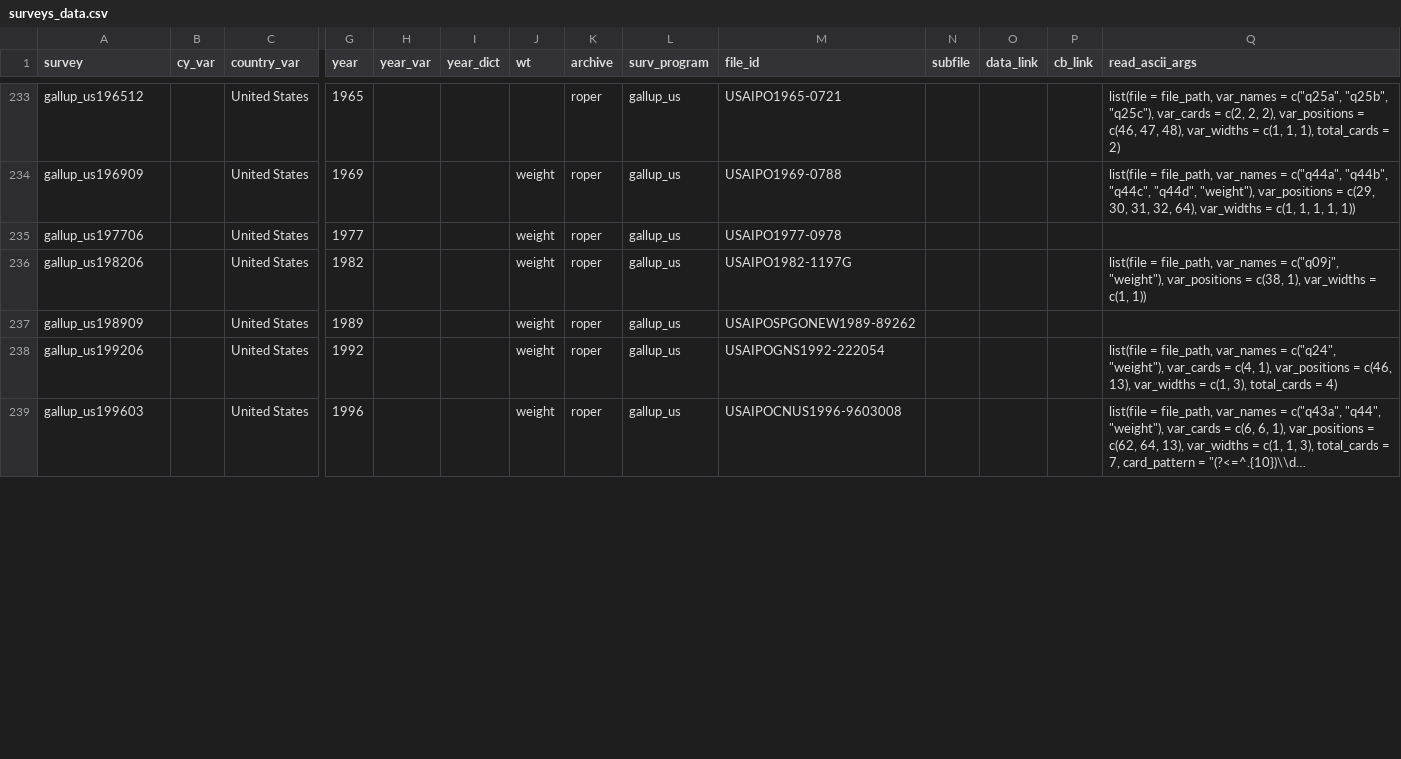
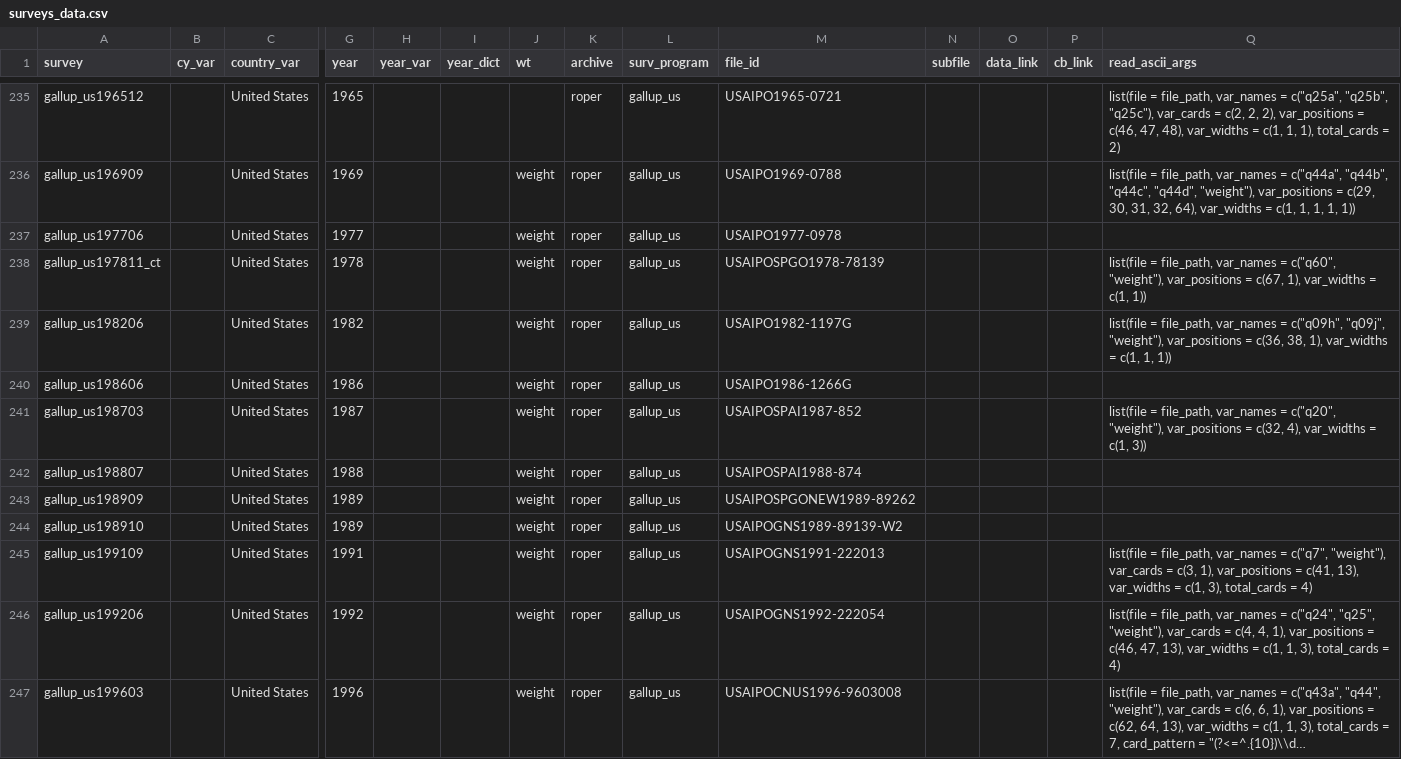
Before and after one commit to fsolt/DCPO, a CSV file: data/surveys_data.csv, drawn as a sheet; only a part is shown, gaps mark what is left out; long unchanged cells end in …; addresses are those after the commit; rows hold the shown columns only; the diff covers the shown part only; the diff names each change by its address in the sheet, - before the commit and + after, or states it on an @@ line.

Commit message:
add legal2 surveys

```diff
--- a/data/surveys_data.csv
+++ b/data/surveys_data.csv
+row 238: gallup_us197811_ct |  | United States | 1978 |  |  | weight | roper | gallup_us | USAIPOSPGO1978-78139 |  |  |  | list(file = file_path, var_names = c("q60", "weight"), var_positions = c(67, 1), var_widths = c(1, 1))
-Q239 (read_ascii_args): …var_names = c("q09j", "weight"), var_positions = c(38, 1), var_widths = c(1, 1))
+Q239 (read_ascii_args): …var_names = c("q09h", "q09j", "weight"), var_positions = c(36, 38, 1), var_widths = c(1, 1, 1))
+row 240: gallup_us198606 |  | United States | 1986 |  |  | weight | roper | gallup_us | USAIPO1986-1266G
+row 241: gallup_us198703 |  | United States | 1987 |  |  | weight | roper | gallup_us | USAIPOSPAI1987-852 |  |  |  | list(file = file_path, var_names = c("q20", "weight"), var_positions = c(32, 4), var_widths = c(1, 3))
+row 242: gallup_us198807 |  | United States | 1988 |  |  | weight | roper | gallup_us | USAIPOSPAI1988-874
+row 244: gallup_us198910 |  | United States | 1989 |  |  | weight | roper | gallup_us | USAIPOGNS1989-89139-W2
+row 245: gallup_us199109 |  | United States | 1991 |  |  | weight | roper | gallup_us | USAIPOGNS1991-222013 |  |  |  | list(file = file_path, var_names = c("q7", "weight"), var_cards = c(3, 1), var_positions = c(41, 13), var_widths = c(1, 3), total_cards = 4)
-Q246 (read_ascii_args): …= c("q24", "weight"), var_cards = c(4, 1), var_positions = c(46, 13), var_widths = c(1, 3), total_cards…
+Q246 (read_ascii_args): …= c("q24", "q25", "weight"), var_cards = c(4, 4, 1), var_positions = c(46, 47, 13), var_widths = c(1, 1, 3), total_cards…
```
Also changed, not shown: 7 added rows and 4 edited cells elsewhere in this file, 1 other file.
